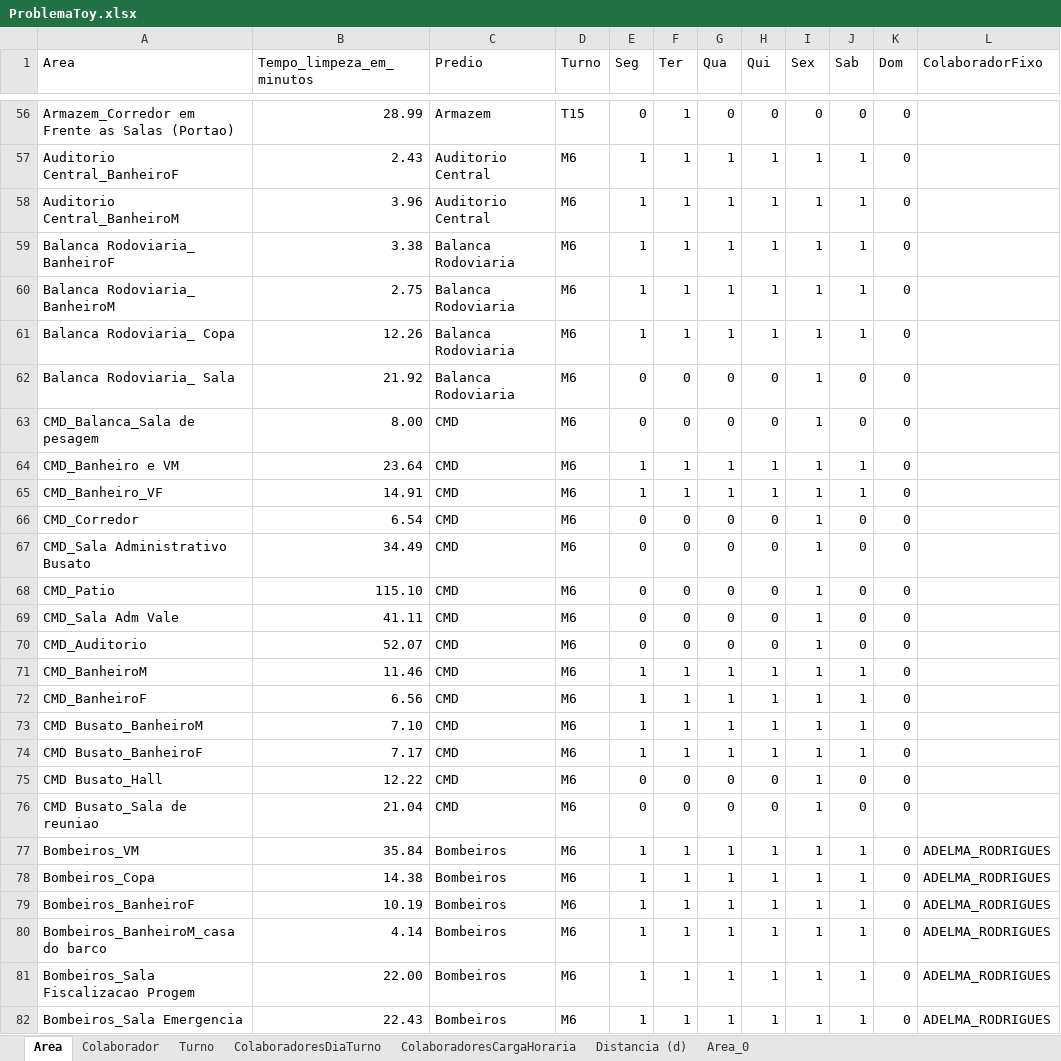
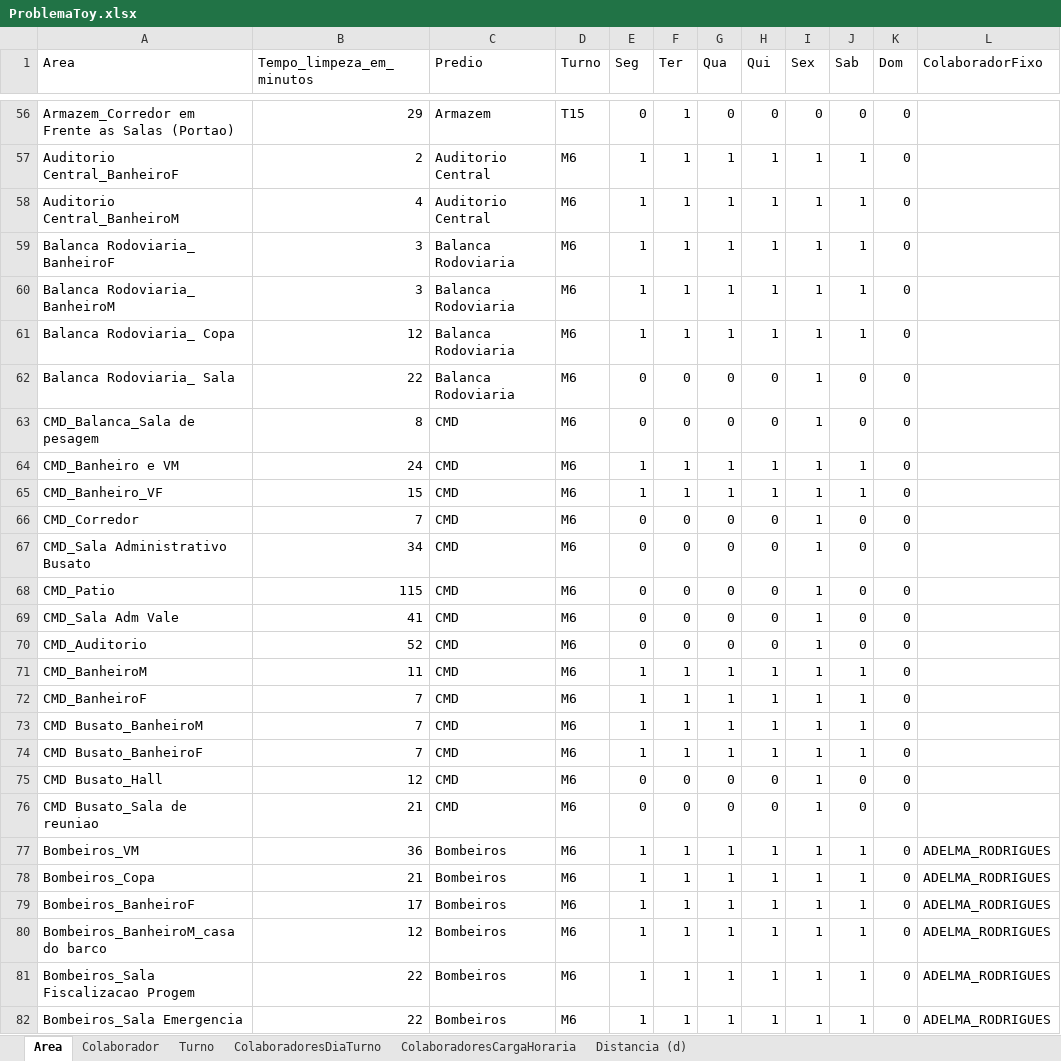
Before and after one commit to Oslec102/Problema-Toy, an Excel workbook: ProblemaToy.xlsx, sheet Area, drawn as a sheet; only a part is shown, gaps mark what is left out; values as stored, in another font and other column widths than the file's, no borders; the diff covers the shown part only; the diff names each change by its address in the sheet, - before the commit and + after, or states it on an @@ line.

```diff
--- a/ProblemaToy.xlsx (sheet Area)
+++ b/ProblemaToy.xlsx (sheet Area)
-sheet tab: Area_0
-B56 (Tempo_limpeza_em_minutos): 28.99
+B56 (Tempo_limpeza_em_minutos): 29
-B57 (Tempo_limpeza_em_minutos): 2.43
+B57 (Tempo_limpeza_em_minutos): 2
-B58 (Tempo_limpeza_em_minutos): 3.96
+B58 (Tempo_limpeza_em_minutos): 4
-B59 (Tempo_limpeza_em_minutos): 3.38
+B59 (Tempo_limpeza_em_minutos): 3
-B60 (Tempo_limpeza_em_minutos): 2.75
+B60 (Tempo_limpeza_em_minutos): 3
-B61 (Tempo_limpeza_em_minutos): 12.26
+B61 (Tempo_limpeza_em_minutos): 12
-B62 (Tempo_limpeza_em_minutos): 21.92
+B62 (Tempo_limpeza_em_minutos): 22
-B63 (Tempo_limpeza_em_minutos): 8.00
+B63 (Tempo_limpeza_em_minutos): 8
-B64 (Tempo_limpeza_em_minutos): 23.64
+B64 (Tempo_limpeza_em_minutos): 24
-B65 (Tempo_limpeza_em_minutos): 14.91
+B65 (Tempo_limpeza_em_minutos): 15
-B66 (Tempo_limpeza_em_minutos): 6.54
+B66 (Tempo_limpeza_em_minutos): 7
-B67 (Tempo_limpeza_em_minutos): 34.49
+B67 (Tempo_limpeza_em_minutos): 34
-B68 (Tempo_limpeza_em_minutos): 115.10
+B68 (Tempo_limpeza_em_minutos): 115
-B69 (Tempo_limpeza_em_minutos): 41.11
+B69 (Tempo_limpeza_em_minutos): 41
-B70 (Tempo_limpeza_em_minutos): 52.07
+B70 (Tempo_limpeza_em_minutos): 52
-B71 (Tempo_limpeza_em_minutos): 11.46
+B71 (Tempo_limpeza_em_minutos): 11
-B72 (Tempo_limpeza_em_minutos): 6.56
+B72 (Tempo_limpeza_em_minutos): 7
-B73 (Tempo_limpeza_em_minutos): 7.10
+B73 (Tempo_limpeza_em_minutos): 7
-B74 (Tempo_limpeza_em_minutos): 7.17
+B74 (Tempo_limpeza_em_minutos): 7
-B75 (Tempo_limpeza_em_minutos): 12.22
+B75 (Tempo_limpeza_em_minutos): 12
-B76 (Tempo_limpeza_em_minutos): 21.04
+B76 (Tempo_limpeza_em_minutos): 21
-B77 (Tempo_limpeza_em_minutos): 35.84
+B77 (Tempo_limpeza_em_minutos): 36
-B78 (Tempo_limpeza_em_minutos): 14.38
+B78 (Tempo_limpeza_em_minutos): 21
-B79 (Tempo_limpeza_em_minutos): 10.19
+B79 (Tempo_limpeza_em_minutos): 17
-B80 (Tempo_limpeza_em_minutos): 4.14
+B80 (Tempo_limpeza_em_minutos): 12
-B81 (Tempo_limpeza_em_minutos): 22.00
+B81 (Tempo_limpeza_em_minutos): 22
-B82 (Tempo_limpeza_em_minutos): 22.43
+B82 (Tempo_limpeza_em_minutos): 22
```
Also changed, not shown: 10 removed rows and 614 edited cells elsewhere in this sheet, sheet Distancia (d), sheet ColaboradoresDiaTurno.
